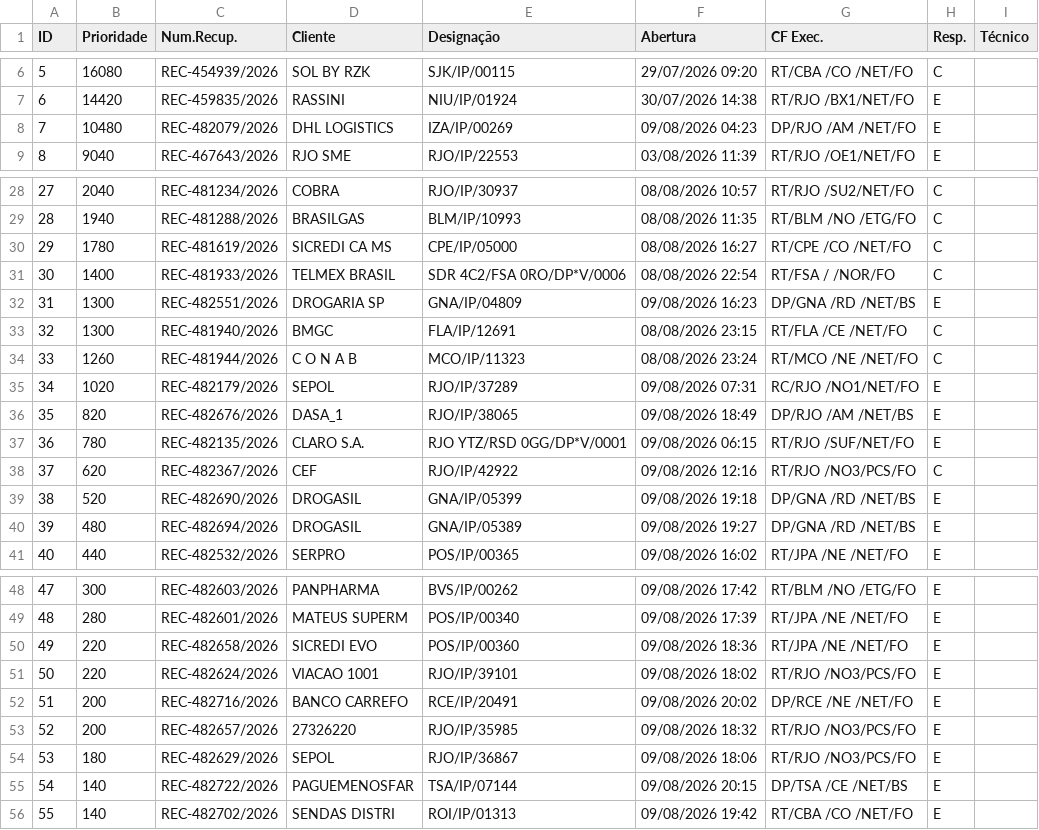
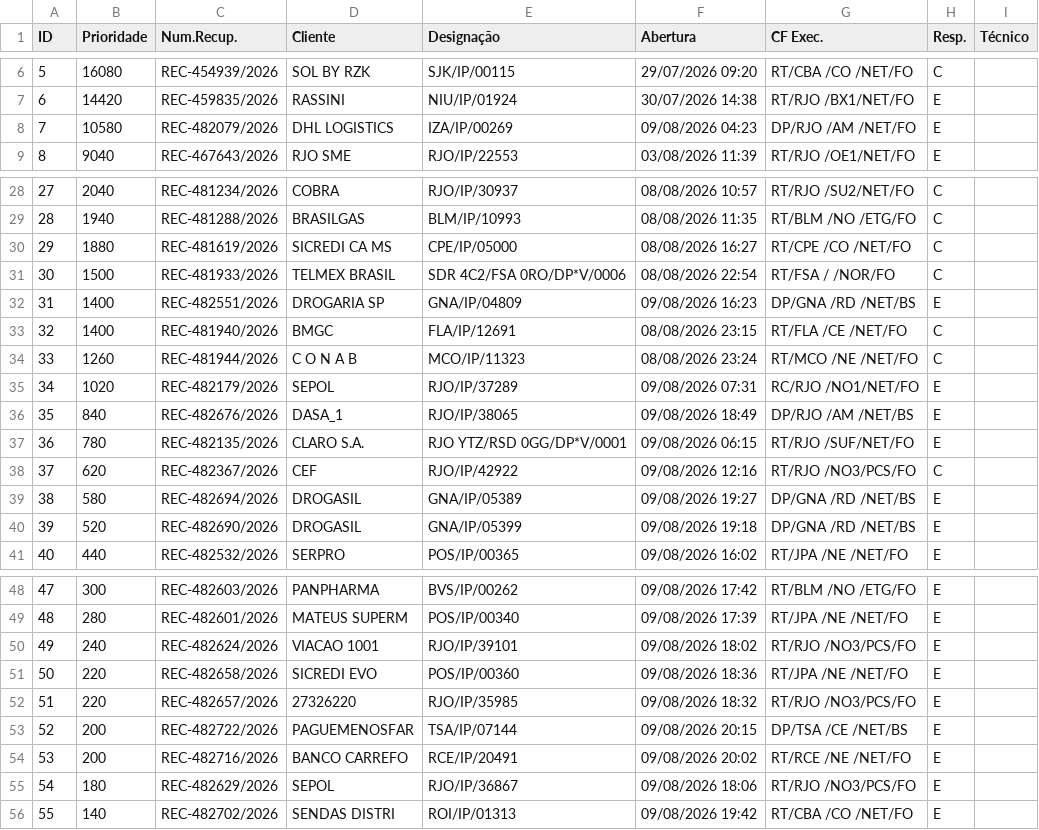
Before and after one commit to cpralonrj-pralon/embratel-sir, a CSV file: dados_rec.csv, drawn as a sheet; only a part is shown, gaps mark what is left out; removed rows and columns are numbered as before the commit, all else as after; the diff names each change by its address in the sheet, - before the commit and + after, or states it on an @@ line.

```diff
--- a/dados_rec.csv
+++ b/dados_rec.csv
-B8 (Prioridade): 10480
+B8 (Prioridade): 10580
-B30 (Prioridade): 1780
+B30 (Prioridade): 1880
-B31 (Prioridade): 1400
+B31 (Prioridade): 1500
-B32:B33 (Prioridade): 1300
+B32:B33 (Prioridade): 1400
-B36 (Prioridade): 820
+B36 (Prioridade): 840
+row 39: 38 | 580 | REC-482694/2026 | DROGASIL | GNA/IP/05389 | 09/08/2026 19:27 | DP/GNA /RD /NET/BS | E
@@ column A (ID) renumbered between rows 40 and 55 @@
-row 40: 39 | 480 | REC-482694/2026 | DROGASIL | GNA/IP/05389 | 09/08/2026 19:27 | DP/GNA /RD /NET/BS | E
+row 50: 49 | 240 | REC-482624/2026 | VIACAO 1001 | RJO/IP/39101 | 09/08/2026 18:02 | RT/RJO /NO3/PCS/FO | E
-C52 (Num.Recup.): REC-482624/2026
+C52 (Num.Recup.): REC-482657/2026
-D52 (Cliente): VIACAO 1001
+D52 (Cliente): 27326220
-E52 (Designação): RJO/IP/39101
+E52 (Designação): RJO/IP/35985
-F52 (Abertura): 09/08/2026 18:02
+F52 (Abertura): 09/08/2026 18:32
+row 53: 52 | 200 | REC-482722/2026 | PAGUEMENOSFAR | TSA/IP/07144 | 09/08/2026 20:15 | DP/TSA /CE /NET/BS | E
-G54 (CF Exec.): DP/RCE /NE /NET/FO
+G54 (CF Exec.): RT/RCE /NE /NET/FO
-row 53: 52 | 200 | REC-482657/2026 | 27326220 | RJO/IP/35985 | 09/08/2026 18:32 | RT/RJO /NO3/PCS/FO | E
-row 55: 54 | 140 | REC-482722/2026 | PAGUEMENOSFAR | TSA/IP/07144 | 09/08/2026 20:15 | DP/TSA /CE /NET/BS | E
```
Also changed, not shown: dados_ral.csv, dados_ral_enriched.csv, 2 other files.
